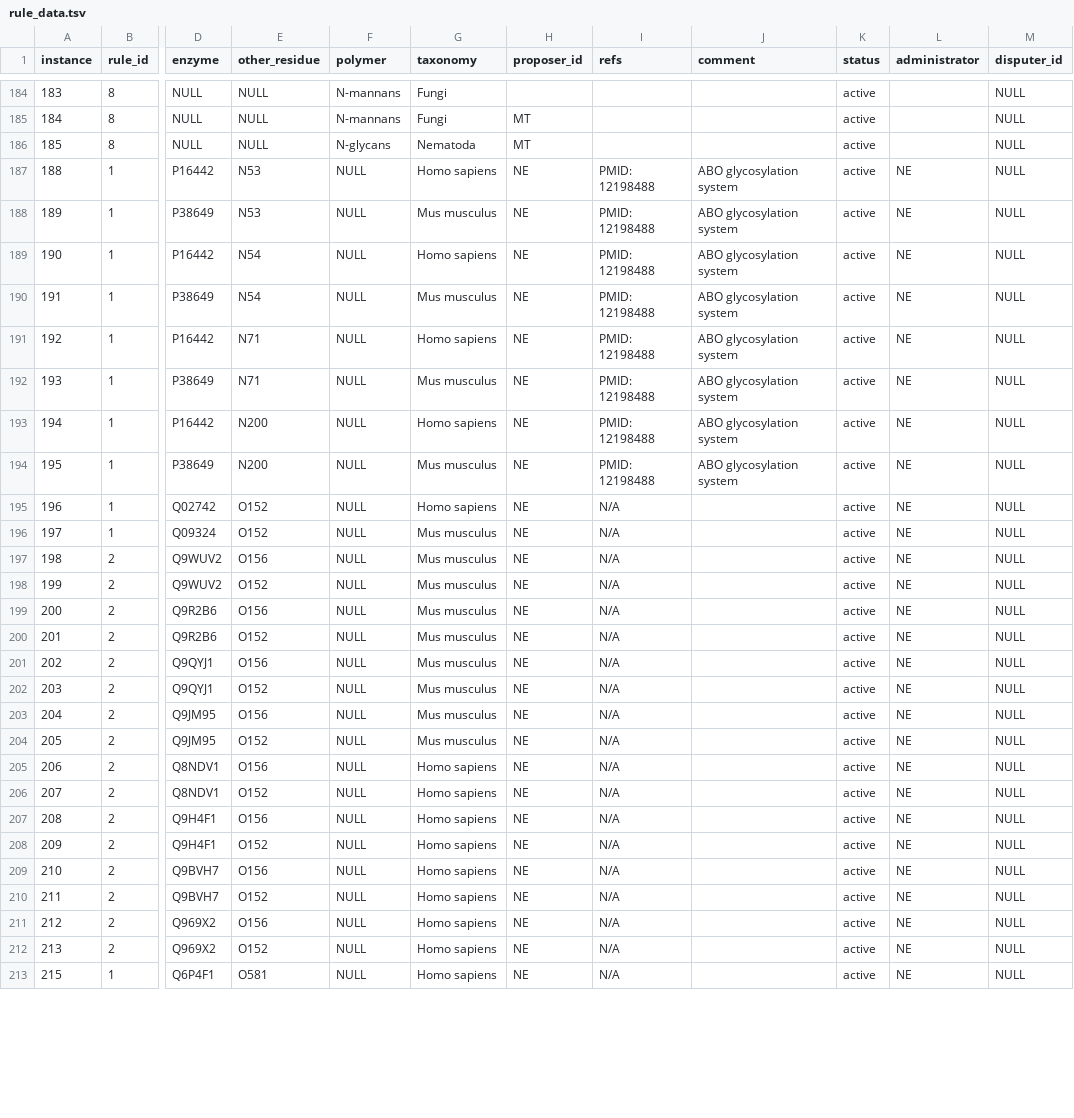
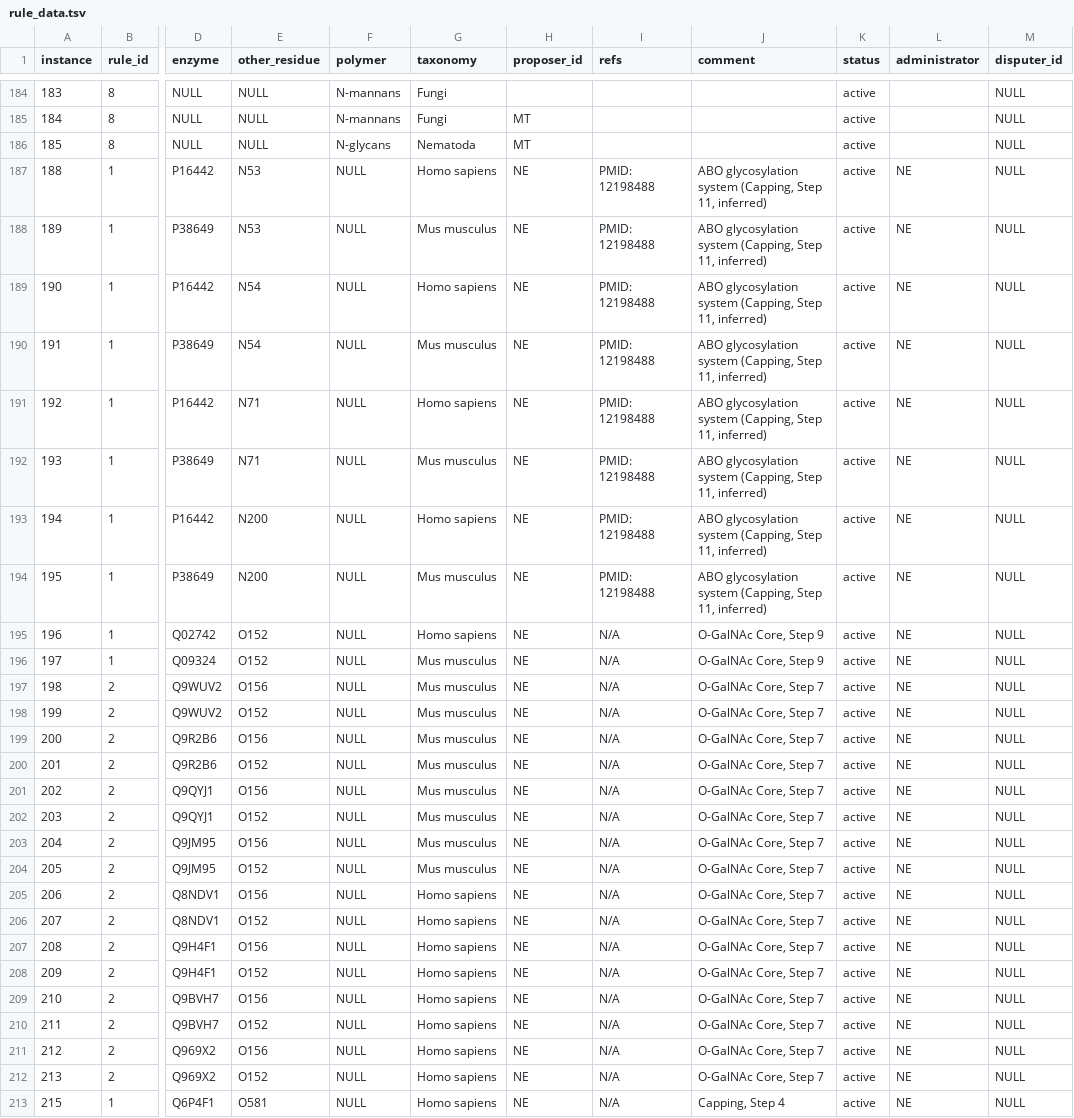
Before and after one commit to glygen-glycan-data/glycoTree, a TSV file: model/rule_data.tsv, drawn as a sheet; only a part is shown, gaps mark what is left out; the diff covers the shown part only; the diff names each change by its address in the sheet, - before the commit and + after, or states it on an @@ line.

Commit message:
add pathway comment for rules

```diff
--- a/model/rule_data.tsv
+++ b/model/rule_data.tsv
-J187:J194 (comment): ABO glycosylation system
+J187:J194 (comment): ABO glycosylation system (Capping, Step 11, inferred)
-J195:J196 (comment): (empty)
+J195:J196 (comment): O-GalNAc Core, Step 9
-J197:J212 (comment): (empty)
+J197:J212 (comment): O-GalNAc Core, Step 7
-J213 (comment): (empty)
+J213 (comment): Capping, Step 4
```
Also changed, not shown: 89 edited cells elsewhere in this file.
